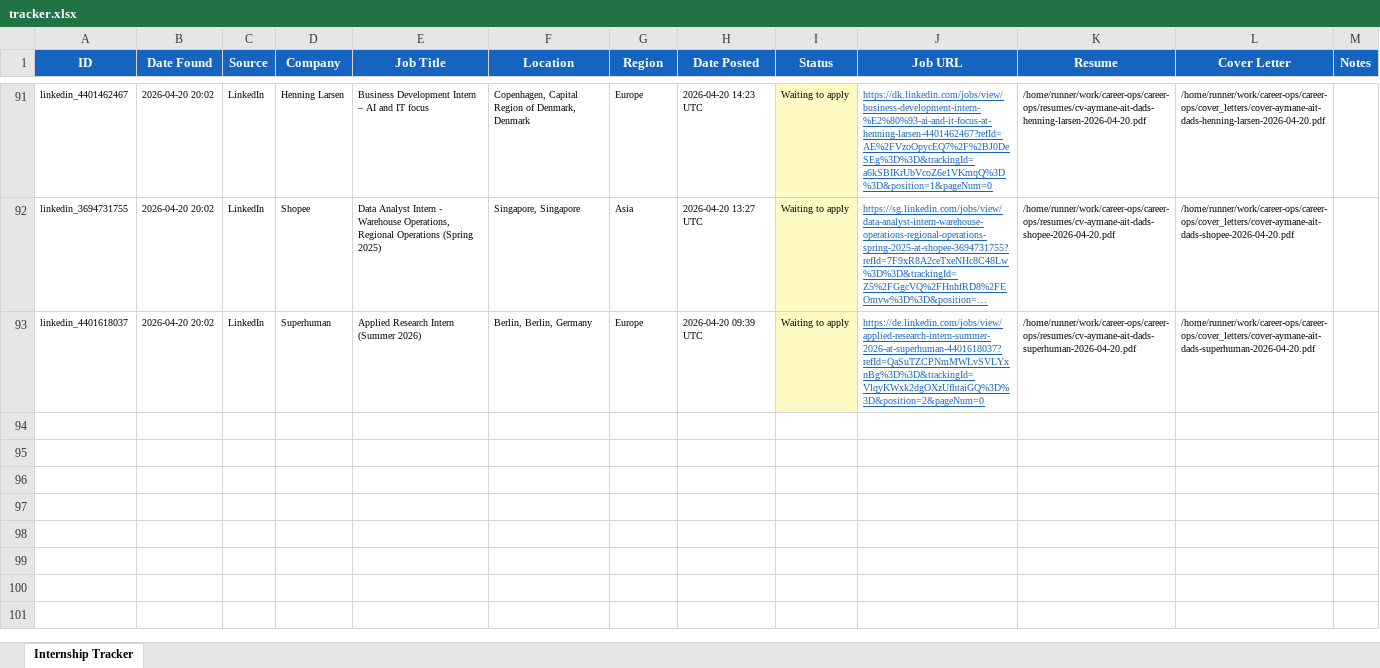
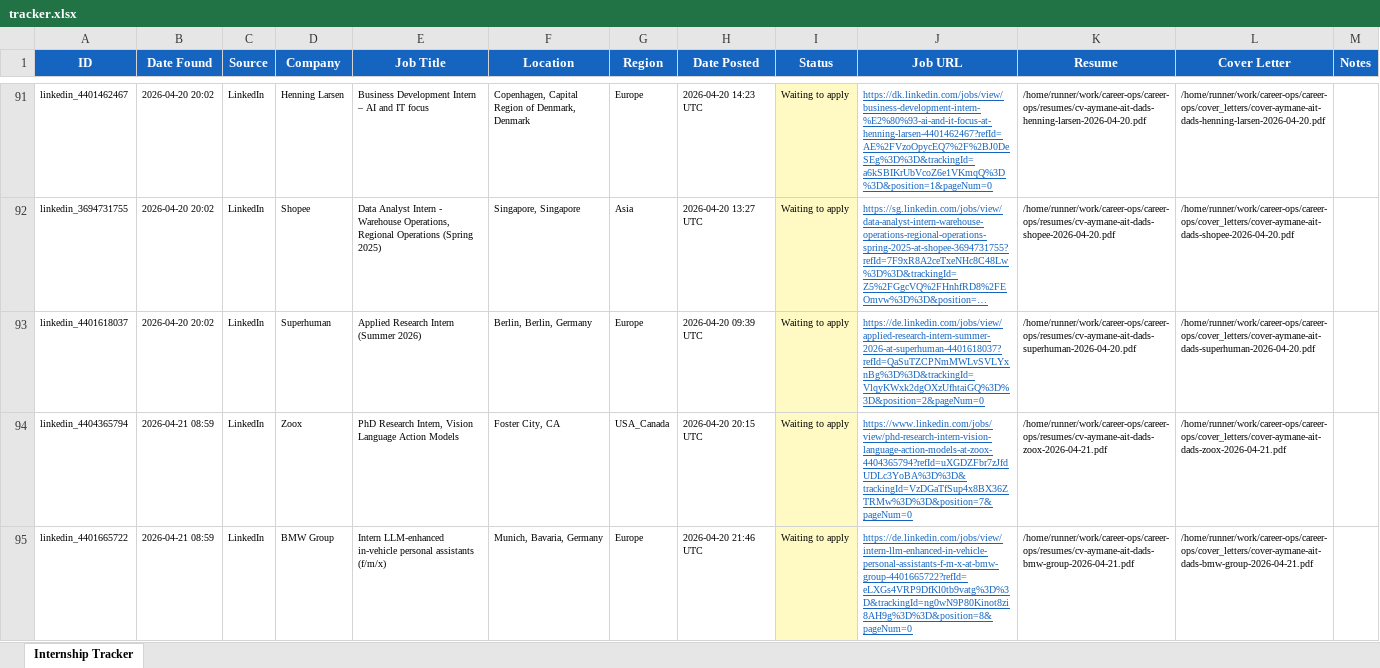
Before and after one commit to aaitdads16/career-ops, an Excel workbook: data/tracker.xlsx, sheet Internship Tracker, drawn as a sheet; only a part is shown, gaps mark what is left out; long unchanged cells end in …; values as stored, in another font and other column widths than the file's, no borders; the diff names each change by its address in the sheet, - before the commit and + after, or states it on an @@ line.

Commit message:
chore: update tracker 2026-04-21 08:59 UTC [skip ci]

```diff
--- a/data/tracker.xlsx (sheet Internship Tracker)
+++ b/data/tracker.xlsx (sheet Internship Tracker)
+row 94: linkedin_4404365794 | 2026-04-21 08:59 | LinkedIn | Zoox | PhD Research Intern, Vision Language Action Models | Foster City, CA | USA_Canada | 2026-04-20 20:15 UTC | Waiting to apply | https://www.linkedin.com/jobs/view/phd-research-intern-vision-language-action-models-at-zoox-4404365794?refId=uXGDZFbr7zJfdUDLc3YoBA%3D%3D&trackingId=VzDGaTfSup4x8BX36ZTRMw%3D%3D&position=7&pageNum=0 | /home/runner/work/career-ops/career-ops/resumes/cv-aymane-ait-dads-zoox-2026-04-21.pdf | /home/runner/work/career-ops/career-ops/cover_letters/cover-aymane-ait-dads-zoox-2026-04-21.pdf
+row 95: linkedin_4401665722 | 2026-04-21 08:59 | LinkedIn | BMW Group | Intern LLM-enhanced in-vehicle personal assistants (f/m/x) | Munich, Bavaria, Germany | Europe | 2026-04-20 21:46 UTC | Waiting to apply | https://de.linkedin.com/jobs/view/intern-llm-enhanced-in-vehicle-personal-assistants-f-m-x-at-bmw-group-4401665722?refId=eLXGs4VRP9DfKl0tb9vatg%3D%3D&trackingId=ng0wN9P80Kinot8zi8AH9g%3D%3D&position=8&pageNum=0 | /home/runner/work/career-ops/career-ops/resumes/cv-aymane-ait-dads-bmw-group-2026-04-21.pdf | /home/runner/work/career-ops/career-ops/cover_letters/cover-aymane-ait-dads-bmw-group-2026-04-21.pdf
```
Also changed, not shown: 3 other files.
